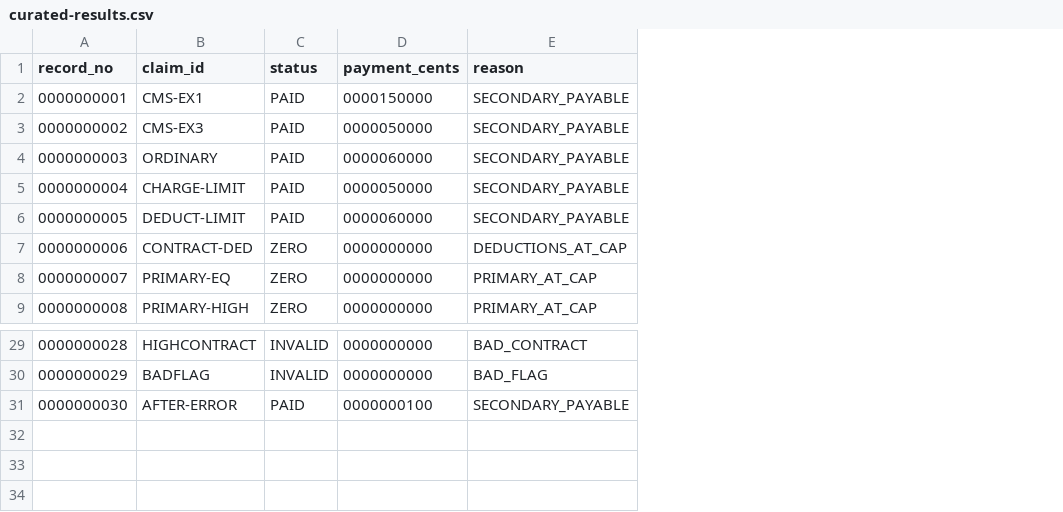
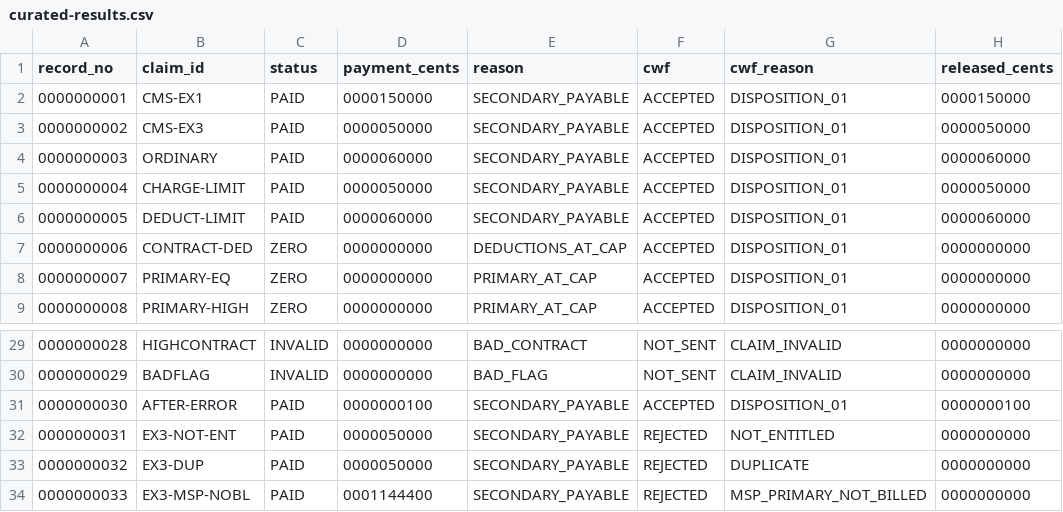
Before and after one commit to wstomber/devinexecdemo, a CSV file: docs/evidence/cobol-baseline/curated-results.csv, drawn as a sheet; only a part is shown, gaps mark what is left out; the diff names each change by its address in the sheet, - before the commit and + after, or states it on an @@ line.

```diff
--- a/docs/evidence/cobol-baseline/curated-results.csv
+++ b/docs/evidence/cobol-baseline/curated-results.csv
+column F (cwf), rows 2-9: all ACCEPTED; rows 29-31: NOT_SENT | NOT_SENT | ACCEPTED
+column G (cwf_reason), rows 2-9: all DISPOSITION_01; rows 29-31: CLAIM_INVALID | CLAIM_INVALID | DISPOSITION_01
+column H (released_cents), rows 2-9: 0000150000 | 0000050000 | 0000060000 | 0000050000 | 0000060000 | 0000000000 | 0000000000 | 0000000000; rows 29-31: 0000000000 | 0000000000 | 0000000100
+row 32: 0000000031 | EX3-NOT-ENT | PAID | 0000050000 | SECONDARY_PAYABLE | REJECTED | NOT_ENTITLED | 0000000000
+row 33: 0000000032 | EX3-DUP | PAID | 0000050000 | SECONDARY_PAYABLE | REJECTED | DUPLICATE | 0000000000
+row 34: 0000000033 | EX3-MSP-NOBL | PAID | 0001144400 | SECONDARY_PAYABLE | REJECTED | MSP_PRIMARY_NOT_BILLED | 0000000000
```
Also changed, not shown: 10 other files.
